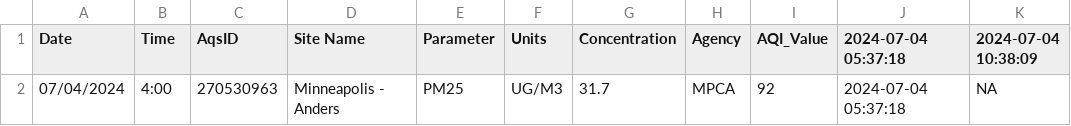
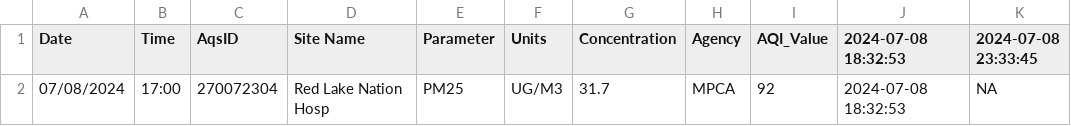
Before and after one commit to MPCA-air/aqi-watch, a CSV file: data/aqi_previous.csv, drawn as a sheet.

```diff
--- a/data/aqi_previous.csv
+++ b/data/aqi_previous.csv
@@ -1,2 +1,2 @@
-"Date","Time","AqsID","Site Name","Parameter","Units","Concentration","Agency","AQI_Value","2024-07-04 05:37:18","2024-07-04 10:38:09"
-"07/04/2024","4:00","270530963","Minneapolis - Anders","PM25","UG/M3",31.7,"MPCA",92,"2024-07-04 05:37:18",NA
+"Date","Time","AqsID","Site Name","Parameter","Units","Concentration","Agency","AQI_Value","2024-07-08 18:32:53","2024-07-08 23:33:45"
+"07/08/2024","17:00","270072304","Red Lake Nation Hosp","PM25","UG/M3",31.7,"MPCA",92,"2024-07-08 18:32:53",NA
```
Also changed, not shown: 8 other files.
